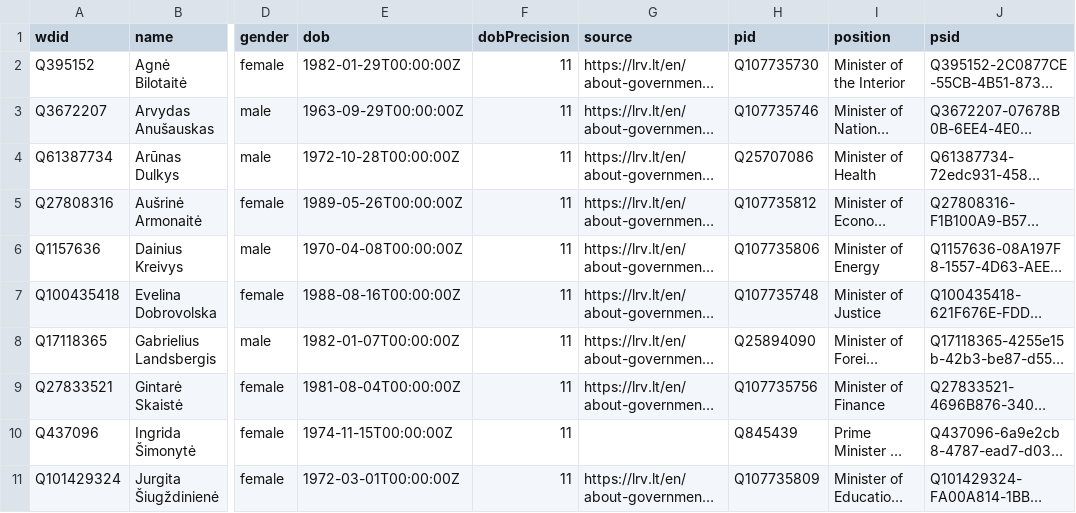
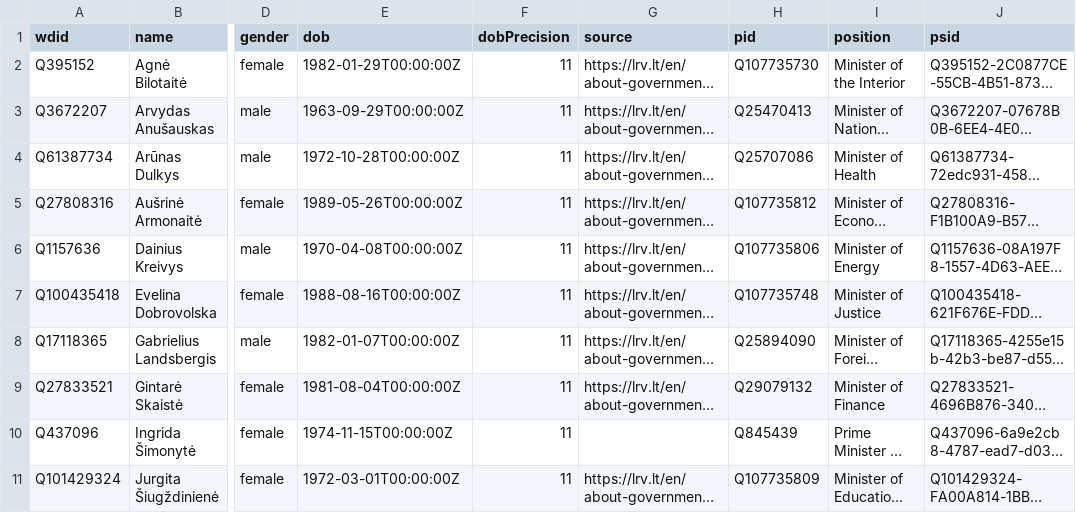
Before and after one commit to every-politician-scrapers/lithuania, a CSV file: data/wikidata.csv, drawn as a sheet; only a part is shown, gaps mark what is left out; long unchanged cells end in …; the diff names each change by its address in the sheet, - before the commit and + after, or states it on an @@ line.

Commit message:
Automated update

```diff
--- a/data/wikidata.csv
+++ b/data/wikidata.csv
-H3 (pid): Q107735746
+H3 (pid): Q25470413
-H9 (pid): Q107735756
+H9 (pid): Q29079132
```
